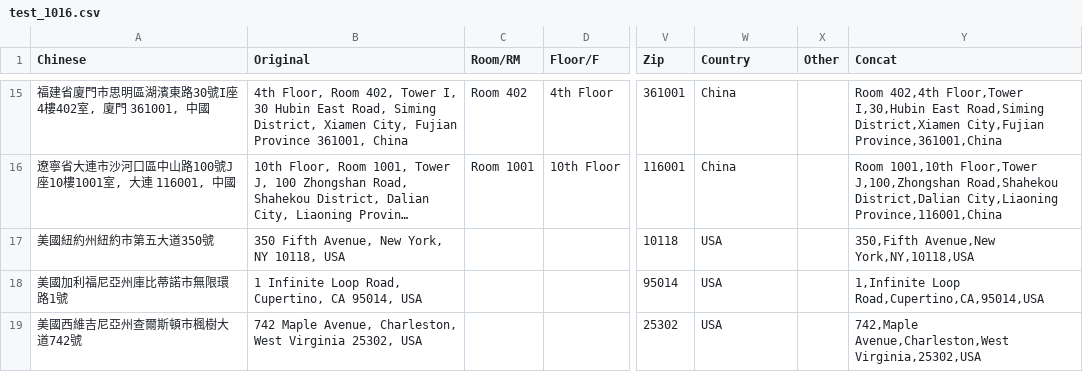
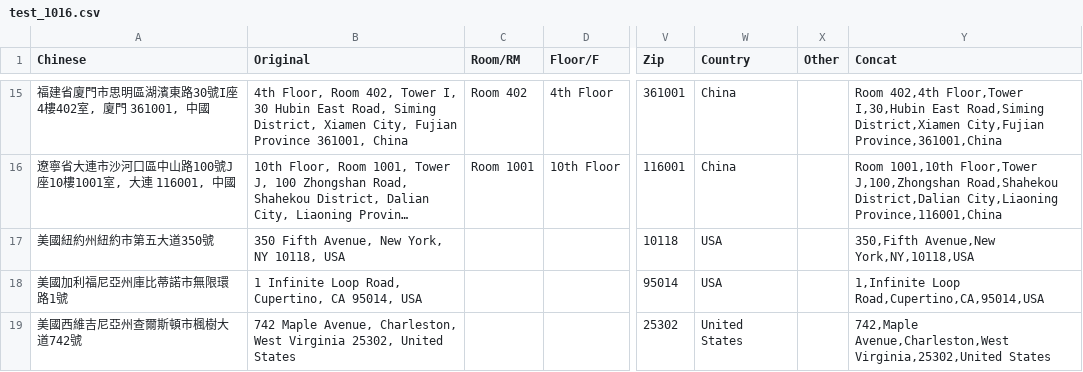
Before and after one commit to AshChen0125/cobol, a CSV file: test_1016.csv, drawn as a sheet; only a part is shown, gaps mark what is left out; long unchanged cells end in …; the diff names each change by its address in the sheet, - before the commit and + after, or states it on an @@ line.

```diff
--- a/test_1016.csv
+++ b/test_1016.csv
-B19 (Original): …Virginia 25302, USA
+B19 (Original): …Virginia 25302, United States
-W19 (Country): USA
+W19 (Country): United States
-Y19 (Concat): 742,Maple Avenue,Charleston,West Virginia,25302,USA
+Y19 (Concat): 742,Maple Avenue,Charleston,West Virginia,25302,United States
```
Also changed, not shown: input_ce.csv, 2 other files.
